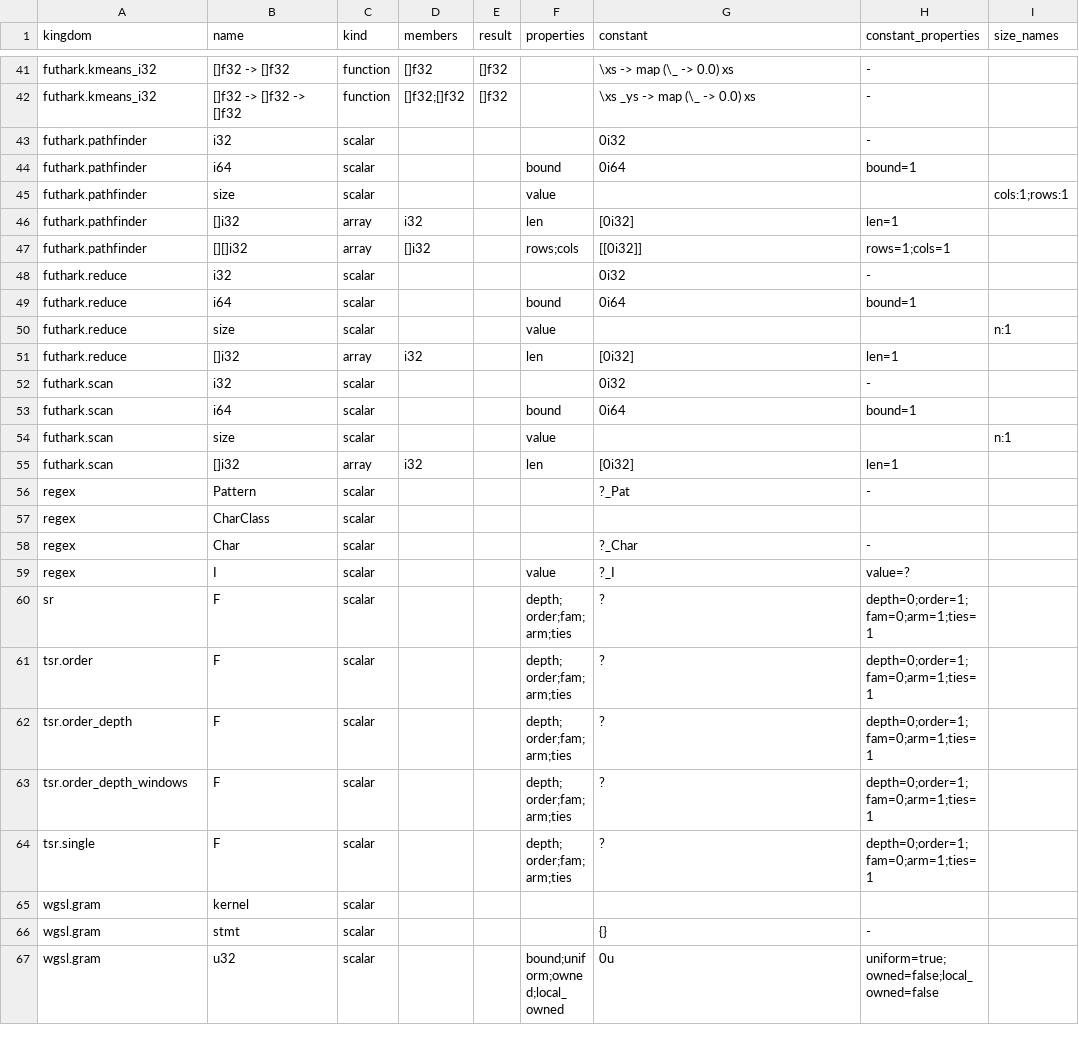
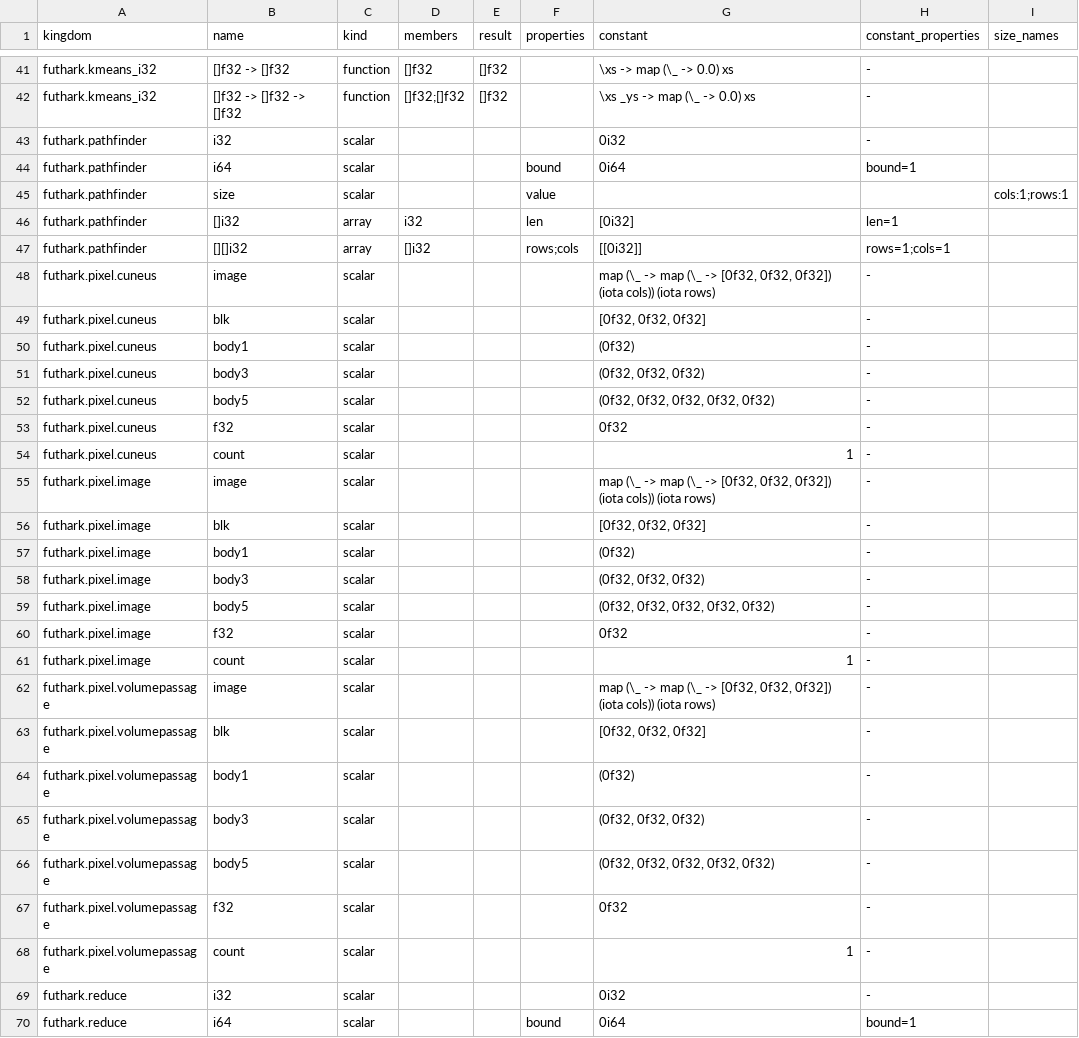
Before and after one commit to Gamakon/fuller, a TSV file: kingdoms/master/data_types.tsv, drawn as a sheet; only a part is shown, gaps mark what is left out; the shorter side is filled out with more unchanged rows; the diff names each change by its address in the sheet, - before the commit and + after, or states it on an @@ line.

```diff
--- a/kingdoms/master/data_types.tsv
+++ b/kingdoms/master/data_types.tsv
+row 48: futhark.pixel.cuneus | image | scalar |  |  |  | map (\_ -> map (\_ -> [0f32, 0f32, 0f32]) (iota cols)) (iota rows) | -
+row 49: futhark.pixel.cuneus | blk | scalar |  |  |  | [0f32, 0f32, 0f32] | -
+row 50: futhark.pixel.cuneus | body1 | scalar |  |  |  | (0f32) | -
+row 51: futhark.pixel.cuneus | body3 | scalar |  |  |  | (0f32, 0f32, 0f32) | -
+row 52: futhark.pixel.cuneus | body5 | scalar |  |  |  | (0f32, 0f32, 0f32, 0f32, 0f32) | -
+row 53: futhark.pixel.cuneus | f32 | scalar |  |  |  | 0f32 | -
+row 54: futhark.pixel.cuneus | count | scalar |  |  |  | 1 | -
+row 55: futhark.pixel.image | image | scalar |  |  |  | map (\_ -> map (\_ -> [0f32, 0f32, 0f32]) (iota cols)) (iota rows) | -
+row 56: futhark.pixel.image | blk | scalar |  |  |  | [0f32, 0f32, 0f32] | -
+row 57: futhark.pixel.image | body1 | scalar |  |  |  | (0f32) | -
+row 58: futhark.pixel.image | body3 | scalar |  |  |  | (0f32, 0f32, 0f32) | -
+row 59: futhark.pixel.image | body5 | scalar |  |  |  | (0f32, 0f32, 0f32, 0f32, 0f32) | -
+row 60: futhark.pixel.image | f32 | scalar |  |  |  | 0f32 | -
+row 61: futhark.pixel.image | count | scalar |  |  |  | 1 | -
+row 62: futhark.pixel.volumepassage | image | scalar |  |  |  | map (\_ -> map (\_ -> [0f32, 0f32, 0f32]) (iota cols)) (iota rows) | -
+row 63: futhark.pixel.volumepassage | blk | scalar |  |  |  | [0f32, 0f32, 0f32] | -
+row 64: futhark.pixel.volumepassage | body1 | scalar |  |  |  | (0f32) | -
+row 65: futhark.pixel.volumepassage | body3 | scalar |  |  |  | (0f32, 0f32, 0f32) | -
+row 66: futhark.pixel.volumepassage | body5 | scalar |  |  |  | (0f32, 0f32, 0f32, 0f32, 0f32) | -
+row 67: futhark.pixel.volumepassage | f32 | scalar |  |  |  | 0f32 | -
+row 68: futhark.pixel.volumepassage | count | scalar |  |  |  | 1 | -
```
Also changed, not shown: kingdoms/master/entries.tsv, kingdoms/master/guards.tsv, 11 other files.
